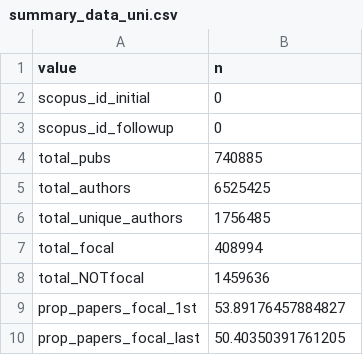
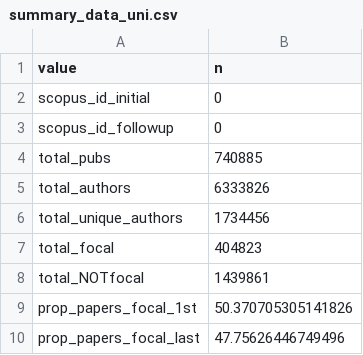
Before and after one commit to BrunaLab/fed_pubs, a CSV file: docs/summary_info/uni_20250901/summary_data_uni.csv, drawn as a sheet.

```diff
--- a/docs/summary_info/uni_20250901/summary_data_uni.csv
+++ b/docs/summary_info/uni_20250901/summary_data_uni.csv
@@ -4,7 +4,7 @@ scopus_id_followup,0
 total_pubs,740885
-total_authors,6525425
-total_unique_authors,1756485
-total_focal,408994
-total_NOTfocal,1459636
-prop_papers_focal_1st,53.89176457884827
-prop_papers_focal_last,50.40350391761205
+total_authors,6333826
+total_unique_authors,1734456
+total_focal,404823
+total_NOTfocal,1439861
+prop_papers_focal_1st,50.370705305141826
+prop_papers_focal_last,47.75626446749496
```
Also changed, not shown: docs/summary_info/fed_20251010/total_papers_by_agency.csv, docs/summary_info/uni_20251010/summary_data_uni.csv, 26 other files.
